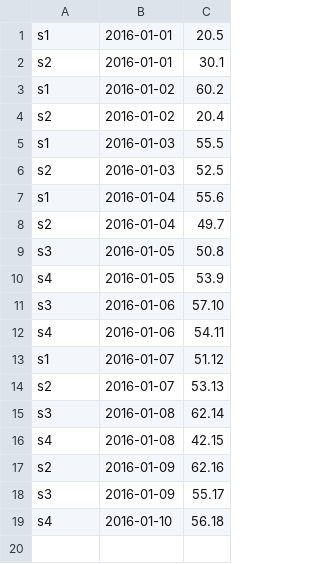
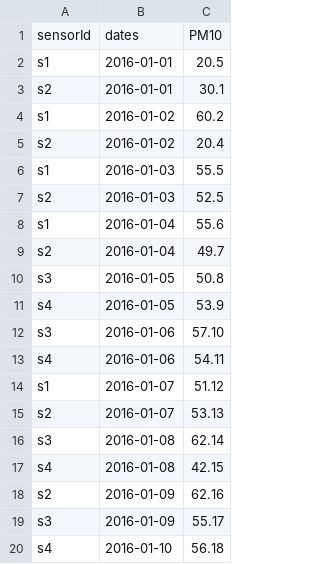
Before and after one commit to socolate12345/CSV, a CSV file: sensor.csv, drawn as a sheet.

Commit message:
Update sensor.csv

```diff
--- a/sensor.csv
+++ b/sensor.csv
@@ -1 +1,2 @@
+sensorId,dates,PM10
 s1,2016-01-01,20.5
```
